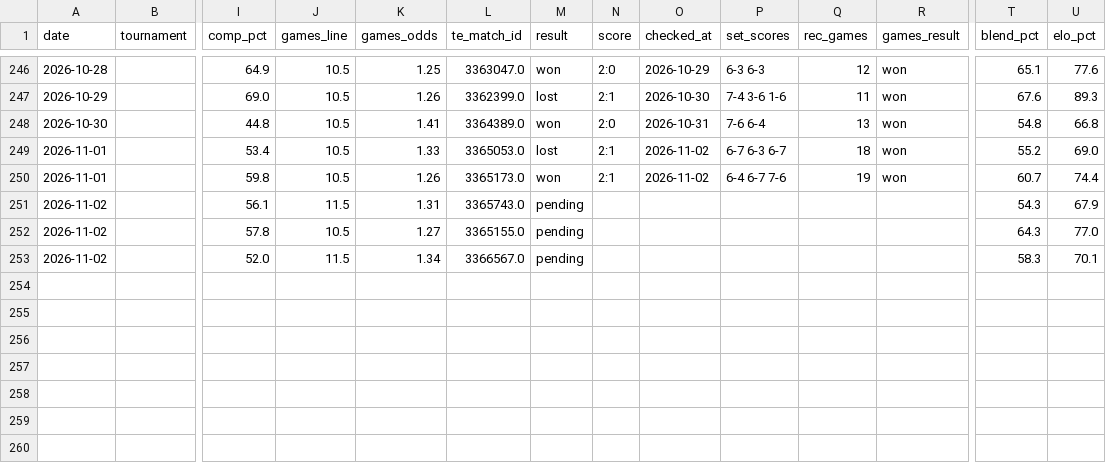
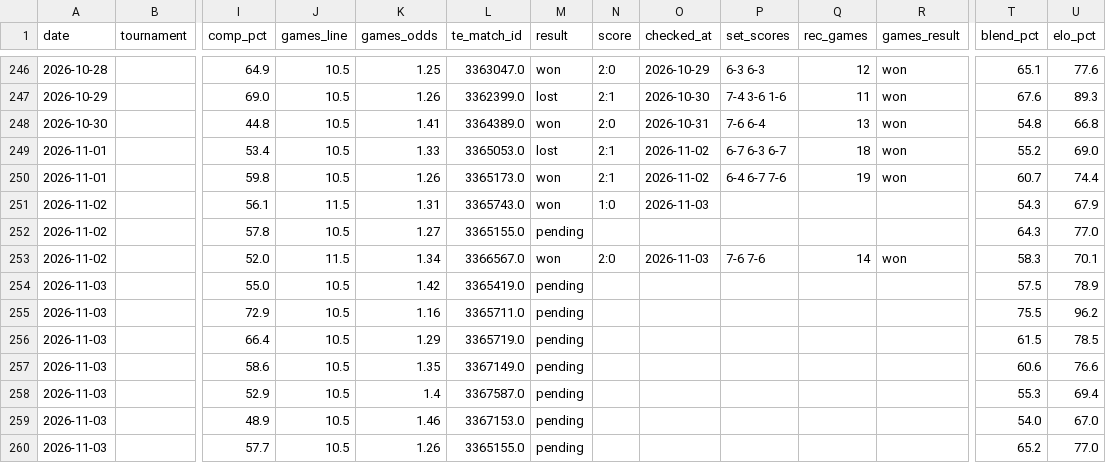
Before and after one commit to andrei0182/pariuri, a CSV file: tennis/stats/picks_log.csv, drawn as a sheet; only a part is shown, gaps mark what is left out; rows hold the shown columns only; the diff names each change by its address in the sheet, - before the commit and + after, or states it on an @@ line.

```diff
--- a/tennis/stats/picks_log.csv
+++ b/tennis/stats/picks_log.csv
-M251 (result): pending
+M251 (result): won
-N251 (score): (empty)
+N251 (score): 1:0
-O251 (checked_at): (empty)
+O251 (checked_at): 2026-11-03
-M253 (result): pending
+M253 (result): won
-N253 (score): (empty)
+N253 (score): 2:0
-O253 (checked_at): (empty)
+O253 (checked_at): 2026-11-03
-P253 (set_scores): (empty)
+P253 (set_scores): 7-6 7-6
-Q253 (rec_games): (empty)
+Q253 (rec_games): 14
-R253 (games_result): (empty)
+R253 (games_result): won
+row 254: 2026-11-03 |  | 55.0 | 10.5 | 1.42 | 3365419.0 | pending |  |  |  |  |  | 57.5 | 78.9
+row 255: 2026-11-03 |  | 72.9 | 10.5 | 1.16 | 3365711.0 | pending |  |  |  |  |  | 75.5 | 96.2
+row 256: 2026-11-03 |  | 66.4 | 10.5 | 1.29 | 3365719.0 | pending |  |  |  |  |  | 61.5 | 78.5
+row 257: 2026-11-03 |  | 58.6 | 10.5 | 1.35 | 3367149.0 | pending |  |  |  |  |  | 60.6 | 76.6
+row 258: 2026-11-03 |  | 52.9 | 10.5 | 1.4 | 3367587.0 | pending |  |  |  |  |  | 55.3 | 69.4
+row 259: 2026-11-03 |  | 48.9 | 10.5 | 1.46 | 3367153.0 | pending |  |  |  |  |  | 54.0 | 67.0
+row 260: 2026-11-03 |  | 57.7 | 10.5 | 1.26 | 3365155.0 | pending |  |  |  |  |  | 65.2 | 77.0
```
Also changed, not shown: tennis/data/tournament_surfaces.csv, tennis/stats/market_value_log.csv, 6 other files.
